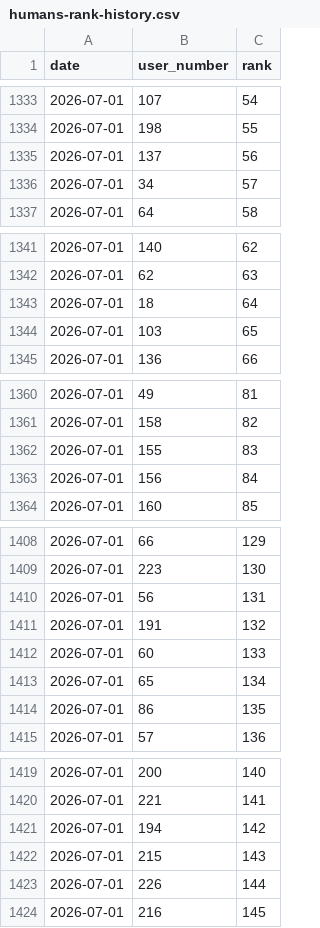
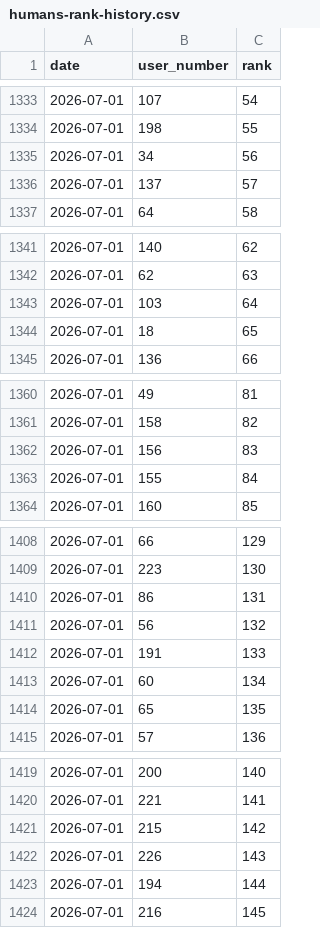
Before and after one commit to dsfox-idea/humans-top, a CSV file: humans-rank-history.csv, drawn as a sheet; only a part is shown, gaps mark what is left out; the diff covers the shown part only.

Commit message:
dataset refresh 2026-07-01T09:44:05Z (215 rows)

```diff
--- a/humans-rank-history.csv
+++ b/humans-rank-history.csv
@@ -1334,4 +1334,4 @@ date,user_number,rank
 2026-07-01,198,55
-2026-07-01,137,56
-2026-07-01,34,57
+2026-07-01,34,56
+2026-07-01,137,57
 2026-07-01,64,58
@@ -1342,4 +1342,4 @@ date,user_number,rank
 2026-07-01,62,63
-2026-07-01,18,64
-2026-07-01,103,65
+2026-07-01,103,64
+2026-07-01,18,65
 2026-07-01,136,66
@@ -1361,4 +1361,4 @@ date,user_number,rank
 2026-07-01,158,82
-2026-07-01,155,83
-2026-07-01,156,84
+2026-07-01,156,83
+2026-07-01,155,84
 2026-07-01,160,85
@@ -1409,7 +1409,7 @@ date,user_number,rank
 2026-07-01,223,130
-2026-07-01,56,131
-2026-07-01,191,132
-2026-07-01,60,133
-2026-07-01,65,134
-2026-07-01,86,135
+2026-07-01,86,131
+2026-07-01,56,132
+2026-07-01,191,133
+2026-07-01,60,134
+2026-07-01,65,135
 2026-07-01,57,136
@@ -1420,5 +1420,5 @@ date,user_number,rank
 2026-07-01,221,141
-2026-07-01,194,142
-2026-07-01,215,143
-2026-07-01,226,144
+2026-07-01,215,142
+2026-07-01,226,143
+2026-07-01,194,144
 2026-07-01,216,145
```
Also changed, not shown: 2 added rows, 2 removed rows and 2 edited cells elsewhere in this file, humans.csv, 3 other files.
